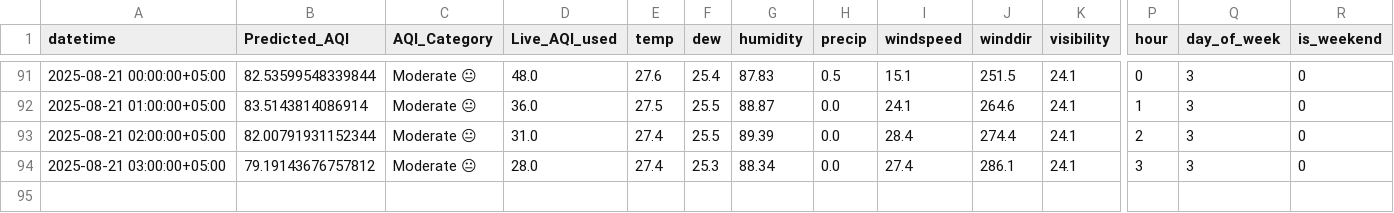
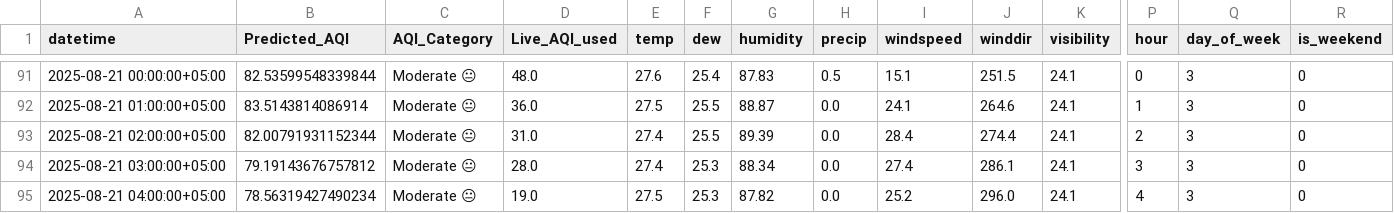
Before and after one commit to NoorJehan20/NJ_Pearls_AQI_Predictor, a CSV file: outputs/daily_aqi_2025-08-17.csv, drawn as a sheet; only a part is shown, gaps mark what is left out; rows hold the shown columns only; the diff names each change by its address in the sheet, - before the commit and + after, or states it on an @@ line.

```diff
--- a/outputs/daily_aqi_2025-08-17.csv
+++ b/outputs/daily_aqi_2025-08-17.csv
+row 95: 2025-08-21 04:00:00+05:00 | 78.56319427490234 | Moderate 😐 | 19.0 | 27.5 | 25.3 | 87.82 | 0.0 | 25.2 | 296.0 | 24.1 | 4 | 3 | 0
```
Also changed, not shown: 1 other file.
